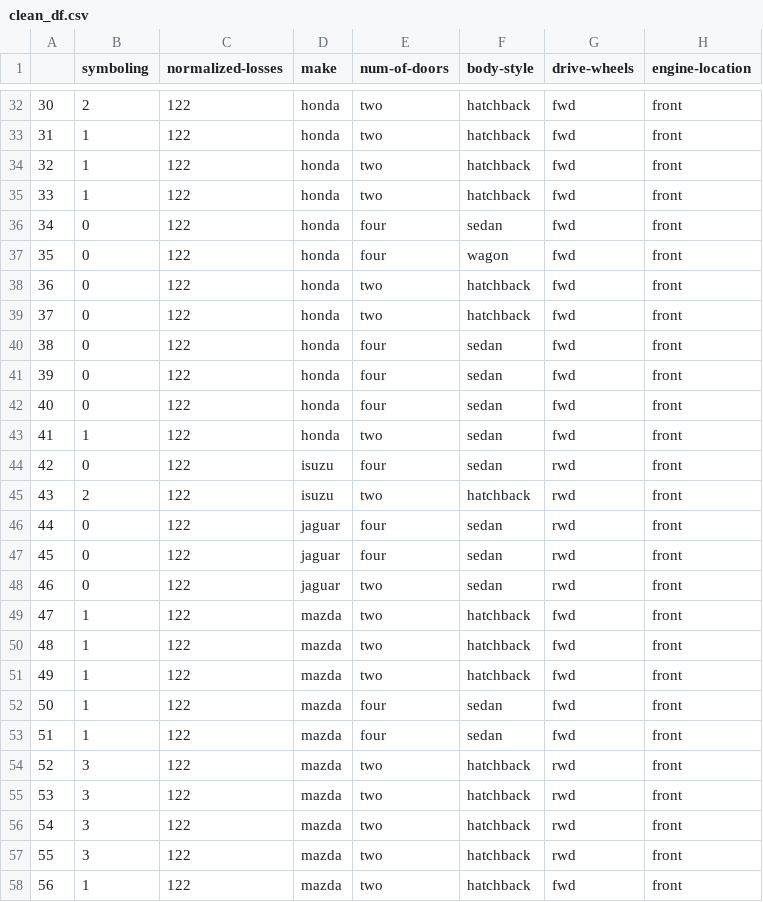
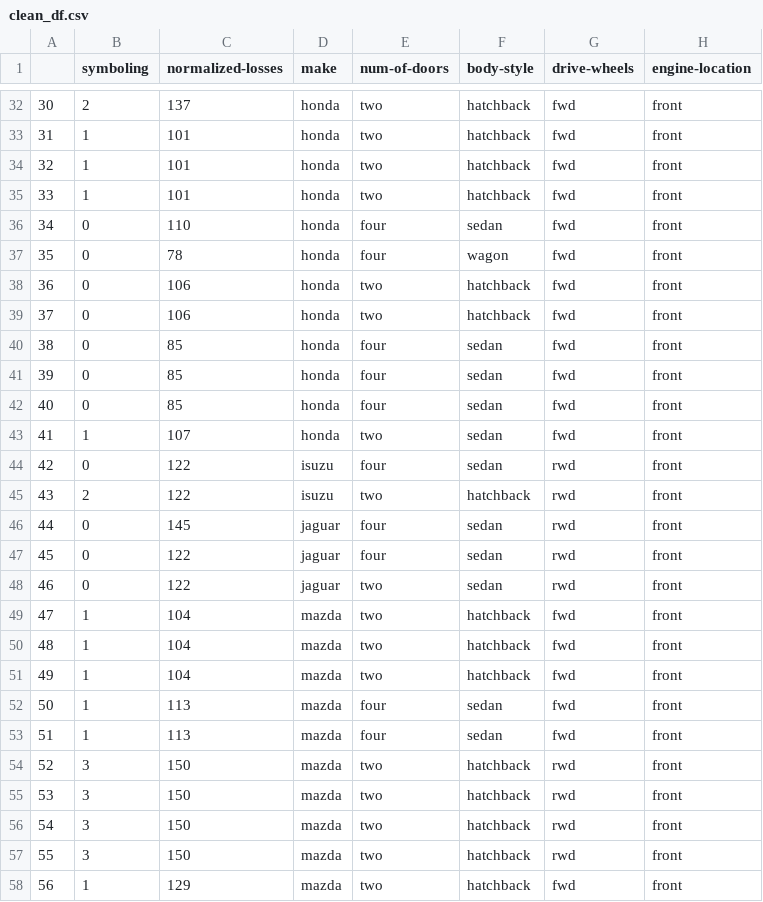
Before and after one commit to eusha54/ibm_data_science, a CSV file: 07_data_analysis_with_python/02-data_wrangling/data/clean_df.csv, drawn as a sheet; only a part is shown, gaps mark what is left out; the diff covers the shown part only; the diff names each change by its address in the sheet, - before the commit and + after, or states it on an @@ line.

```diff
--- a/07_data_analysis_with_python/02-data_wrangling/data/clean_df.csv
+++ b/07_data_analysis_with_python/02-data_wrangling/data/clean_df.csv
-C32 (normalized-losses): 122
+C32 (normalized-losses): 137
-C33:C35 (normalized-losses): 122
+C33:C35 (normalized-losses): 101
-C36 (normalized-losses): 122
+C36 (normalized-losses): 110
-C37 (normalized-losses): 122
+C37 (normalized-losses): 78
-C38:C39 (normalized-losses): 122
+C38:C39 (normalized-losses): 106
-C40:C42 (normalized-losses): 122
+C40:C42 (normalized-losses): 85
-C43 (normalized-losses): 122
+C43 (normalized-losses): 107
-C46 (normalized-losses): 122
+C46 (normalized-losses): 145
-C49:C51 (normalized-losses): 122
+C49:C51 (normalized-losses): 104
-C52:C53 (normalized-losses): 122
+C52:C53 (normalized-losses): 113
-C54:C57 (normalized-losses): 122
+C54:C57 (normalized-losses): 150
-C58 (normalized-losses): 122
+C58 (normalized-losses): 129
```
Also changed, not shown: 137 edited cells elsewhere in this file, 3 other files.
